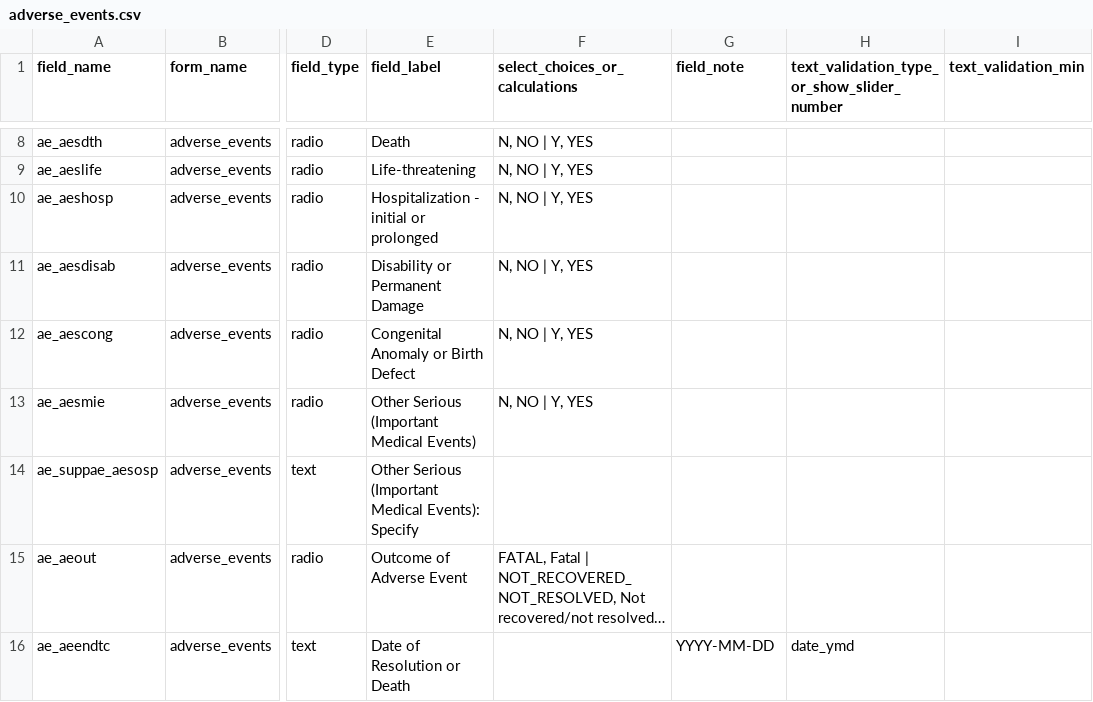
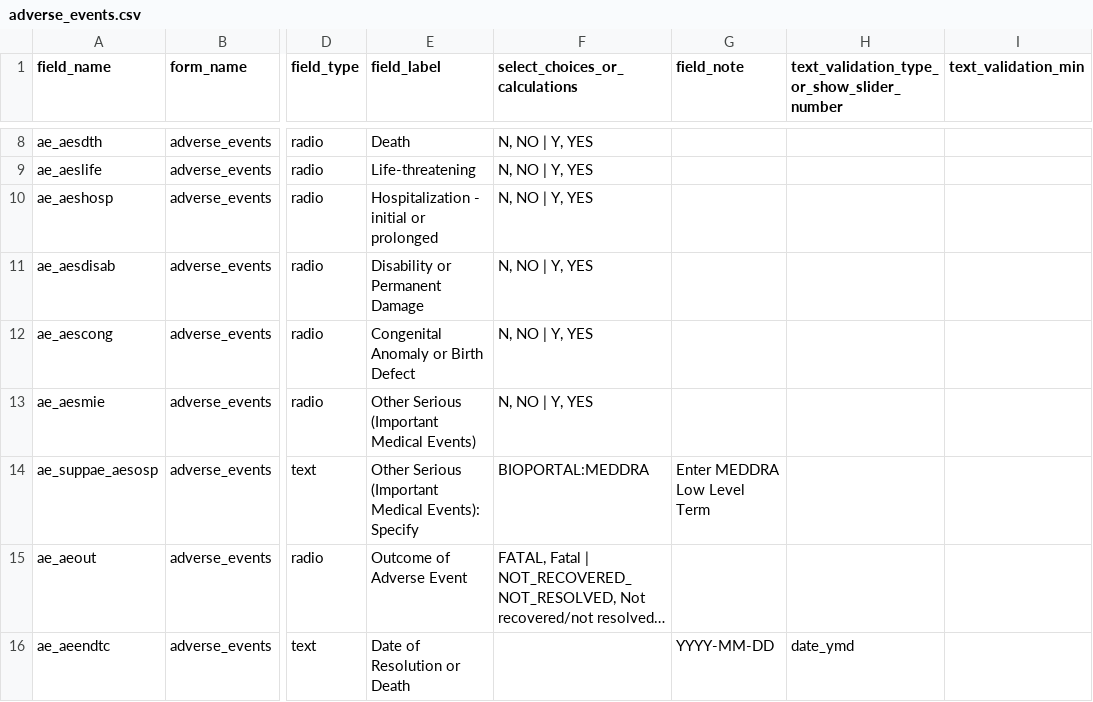
Before and after one commit to ctsit/ae_and_conmeds, a CSV file: adverse_events.csv, drawn as a sheet; only a part is shown, gaps mark what is left out; long unchanged cells end in …; the diff names each change by its address in the sheet, - before the commit and + after, or states it on an @@ line.

Commit message:
Add MEDDRA LLT lookup to ae_suppae_aesosp

```diff
--- a/adverse_events.csv
+++ b/adverse_events.csv
-F14 (select_choices_or_calculations): (empty)
+F14 (select_choices_or_calculations): BIOPORTAL:MEDDRA
-G14 (field_note): (empty)
+G14 (field_note): Enter MEDDRA Low Level Term
```
